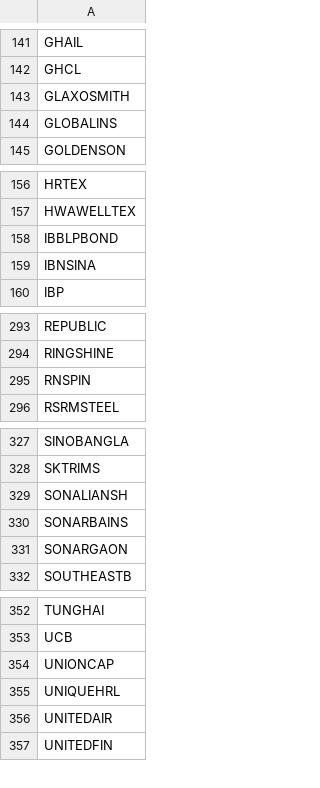
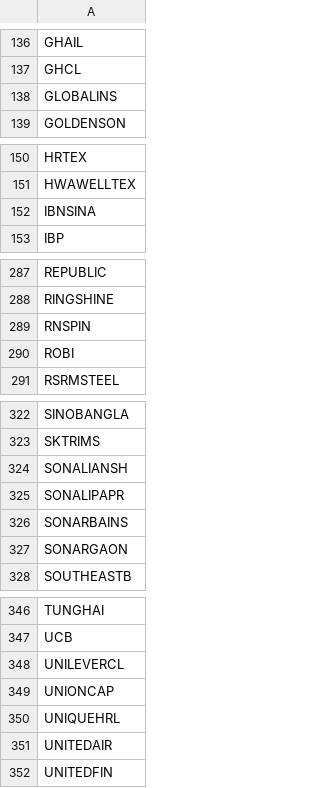
Before and after one commit to tanvird3/Portfolio_Optimization, a CSV file: Inst.csv, drawn as a sheet; only a part is shown, gaps mark what is left out; removed rows and columns are numbered as before the commit, all else as after; the diff covers the shown part only; the diff names each change by its address in the sheet, - before the commit and + after, or states it on an @@ line.

```diff
--- a/Inst.csv
+++ b/Inst.csv
-row 143: GLAXOSMITH
-row 158: IBBLPBOND
+row 290: ROBI
+row 325: SONALIPAPR
+row 348: UNILEVERCL
```
Also changed, not shown: 6 added rows, 18 removed rows and 1 moved row elsewhere in this file, 1 other file.
